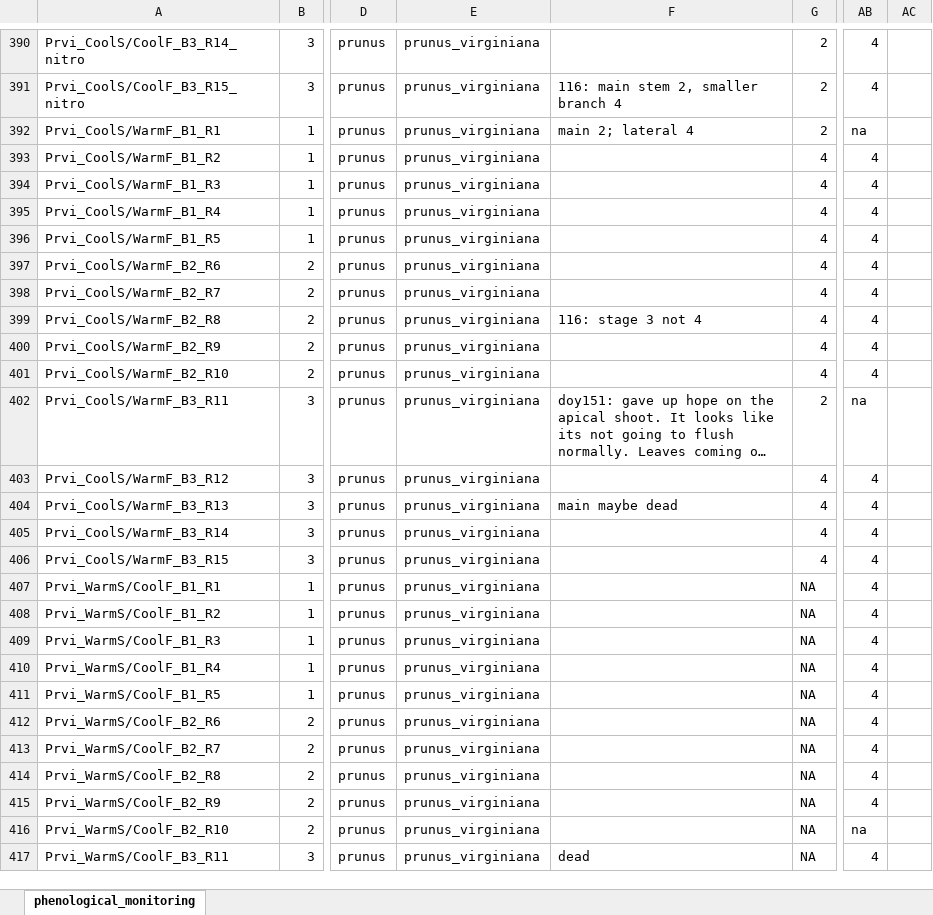
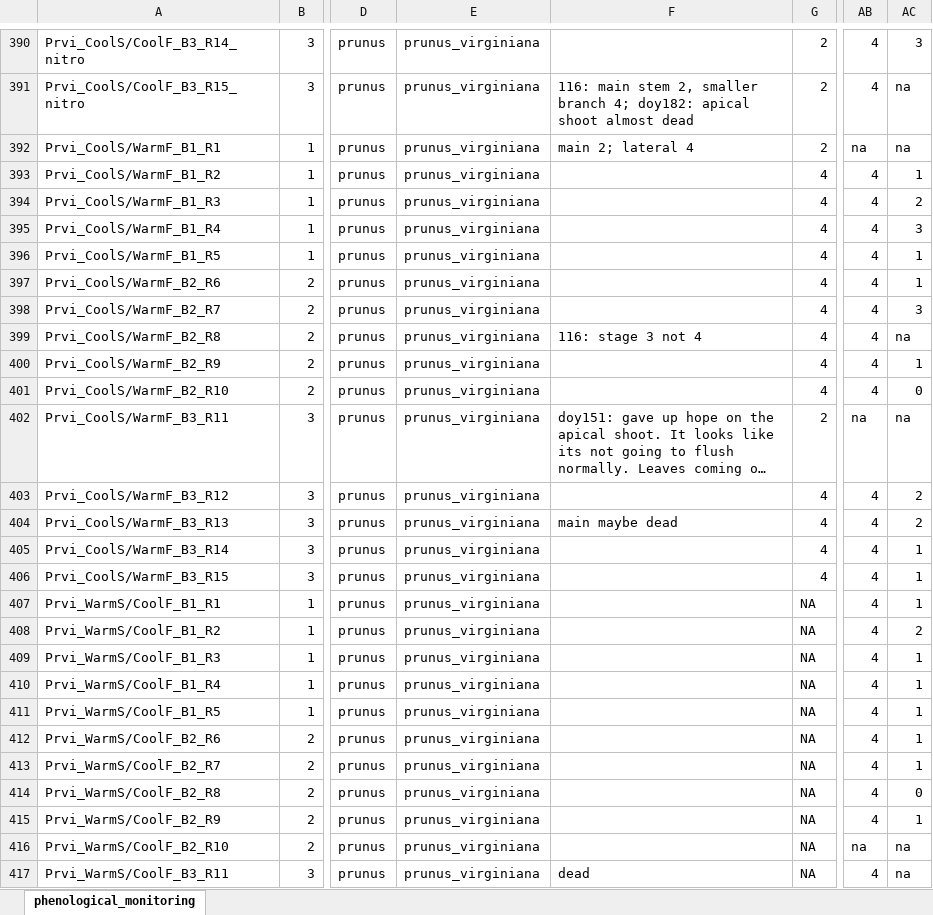
Before and after one commit to christophe-rd/fuelinex, an Excel workbook: data/phenological_monitoring/phenological_monitoring.xlsx, sheet phenological_monitoring, drawn as a sheet; only a part is shown, gaps mark what is left out; long unchanged cells end in …; values as stored, in another font and other column widths than the file's, no cell formats; the diff covers the shown part only; the diff names each change by its address in the sheet, - before the commit and + after, or states it on an @@ line.

```diff
--- a/data/phenological_monitoring/phenological_monitoring.xlsx (sheet phenological_monitoring)
+++ b/data/phenological_monitoring/phenological_monitoring.xlsx (sheet phenological_monitoring)
-AC390: (empty)
+AC390: 3
-F391: …smaller branch 4
+F391: …smaller branch 4; doy182: apical shoot almost dead
-AC391:AC392: (empty)
+AC391:AC392: na
-AC393: (empty)
+AC393: 1
-AC394: (empty)
+AC394: 2
-AC395: (empty)
+AC395: 3
-AC396:AC397: (empty)
+AC396:AC397: 1
-AC398: (empty)
+AC398: 3
-AC399: (empty)
+AC399: na
-AC400: (empty)
+AC400: 1
-AC401: (empty)
+AC401: 0
-AC402: (empty)
+AC402: na
-AC403:AC404: (empty)
+AC403:AC404: 2
-AC405:AC407: (empty)
+AC405:AC407: 1
-AC408: (empty)
+AC408: 2
-AC409:AC413: (empty)
+AC409:AC413: 1
-AC414: (empty)
+AC414: 0
-AC415: (empty)
+AC415: 1
-AC416:AC417: (empty)
+AC416:AC417: na
```
Also changed, not shown: 88 edited cells elsewhere in this sheet, cell formats, 34 other files.
